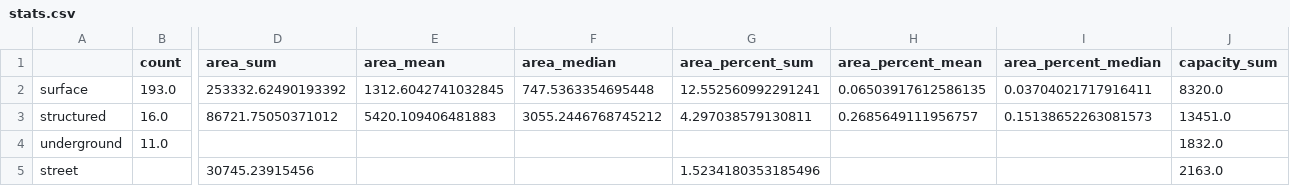
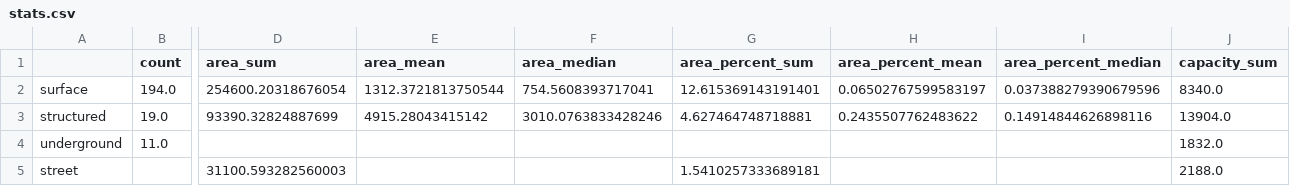
Before and after one commit to chris-sarli/parking-analysis, a CSV file: docs/files/stats.csv, drawn as a sheet; only a part is shown, gaps mark what is left out; the diff covers the shown part only; the diff names each change by its address in the sheet, - before the commit and + after, or states it on an @@ line.

```diff
--- a/docs/files/stats.csv
+++ b/docs/files/stats.csv
-B2 (count): 193.0
+B2 (count): 194.0
-D2 (area_sum): 253332.62490193392
+D2 (area_sum): 254600.20318676054
-E2 (area_mean): 1312.6042741032845
+E2 (area_mean): 1312.3721813750544
-F2 (area_median): 747.5363354695448
+F2 (area_median): 754.5608393717041
-G2 (area_percent_sum): 12.552560992291241
+G2 (area_percent_sum): 12.615369143191401
-H2 (area_percent_mean): 0.06503917612586135
+H2 (area_percent_mean): 0.06502767599583197
-I2 (area_percent_median): 0.03704021717916411
+I2 (area_percent_median): 0.037388279390679596
-J2 (capacity_sum): 8320.0
+J2 (capacity_sum): 8340.0
-B3 (count): 16.0
+B3 (count): 19.0
-D3 (area_sum): 86721.75050371012
+D3 (area_sum): 93390.32824887699
-E3 (area_mean): 5420.109406481883
+E3 (area_mean): 4915.28043415142
-F3 (area_median): 3055.2446768745212
+F3 (area_median): 3010.0763833428246
-G3 (area_percent_sum): 4.297038579130811
+G3 (area_percent_sum): 4.627464748718881
-H3 (area_percent_mean): 0.2685649111956757
+H3 (area_percent_mean): 0.2435507762483622
-I3 (area_percent_median): 0.15138652263081573
+I3 (area_percent_median): 0.14914844626898116
-J3 (capacity_sum): 13451.0
+J3 (capacity_sum): 13904.0
-D5 (area_sum): 30745.23915456
+D5 (area_sum): 31100.593282560003
-G5 (area_percent_sum): 1.5234180353185496
+G5 (area_percent_sum): 1.5410257333689181
-J5 (capacity_sum): 2163.0
+J5 (capacity_sum): 2188.0
```
Also changed, not shown: 12 edited cells elsewhere in this file, 27 other files.
